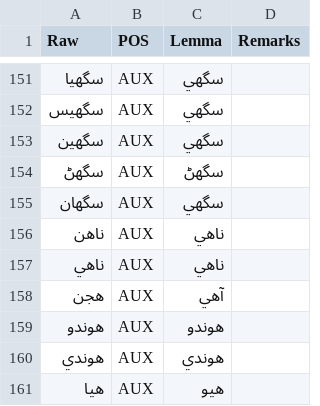
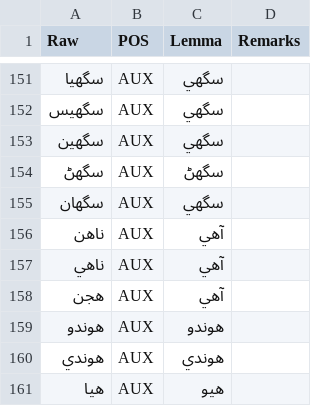
Before and after one commit to UniversalDependencies/UD_Sindhi-Isra, a TSV file: not-to-release/lemmas/predicted_lemmas_b2_corrected.tsv, drawn as a sheet; only a part is shown, gaps mark what is left out.

Commit message:
Two more lemma updates: these are negative forms of to-be

```diff
--- a/not-to-release/lemmas/predicted_lemmas_b2_corrected.tsv
+++ b/not-to-release/lemmas/predicted_lemmas_b2_corrected.tsv
@@ -155,4 +155,4 @@ Raw	POS	Lemma	Remarks
 سگھان	AUX	سگھي	
-ناھن	AUX	ناھي	
-ناھي	AUX	ناھي	
+ناھن	AUX	آهي
+ناھي	AUX	آهي
 هجن	AUX	آهي
```
